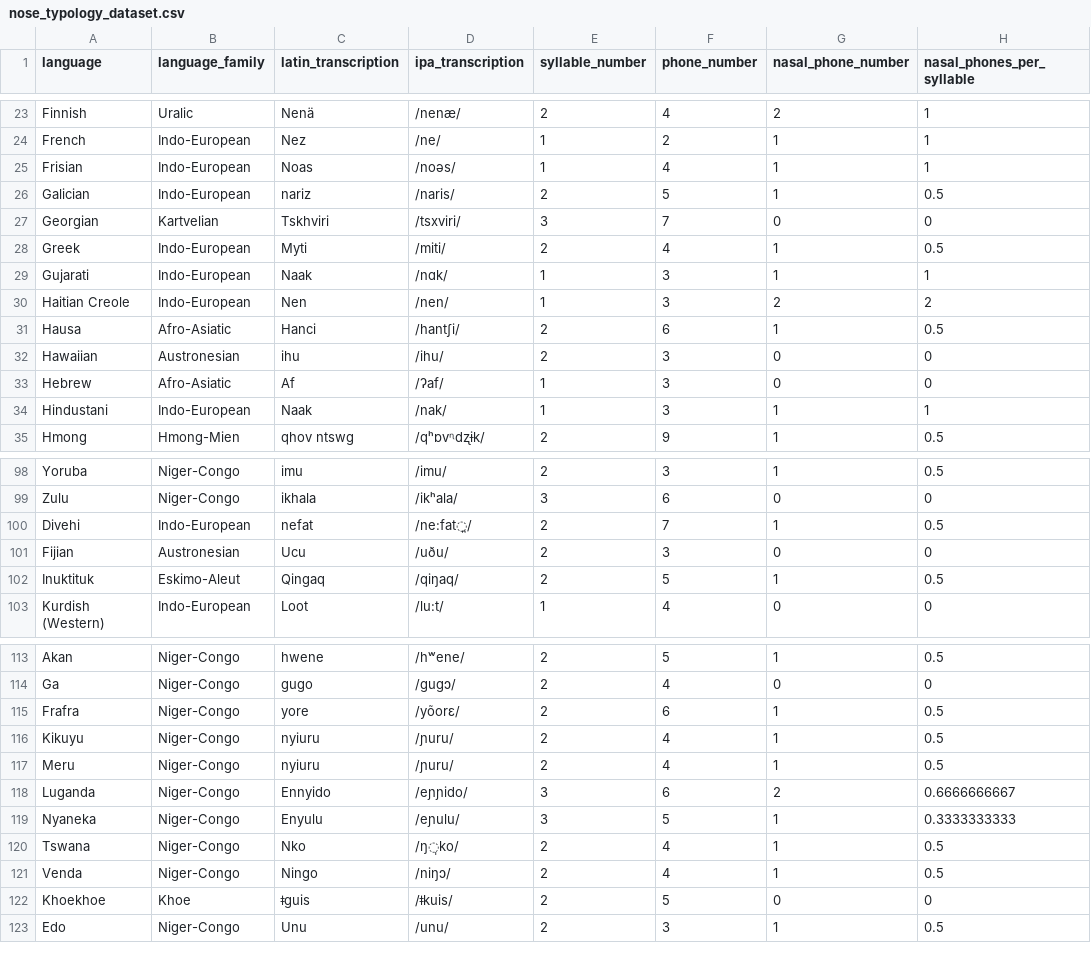
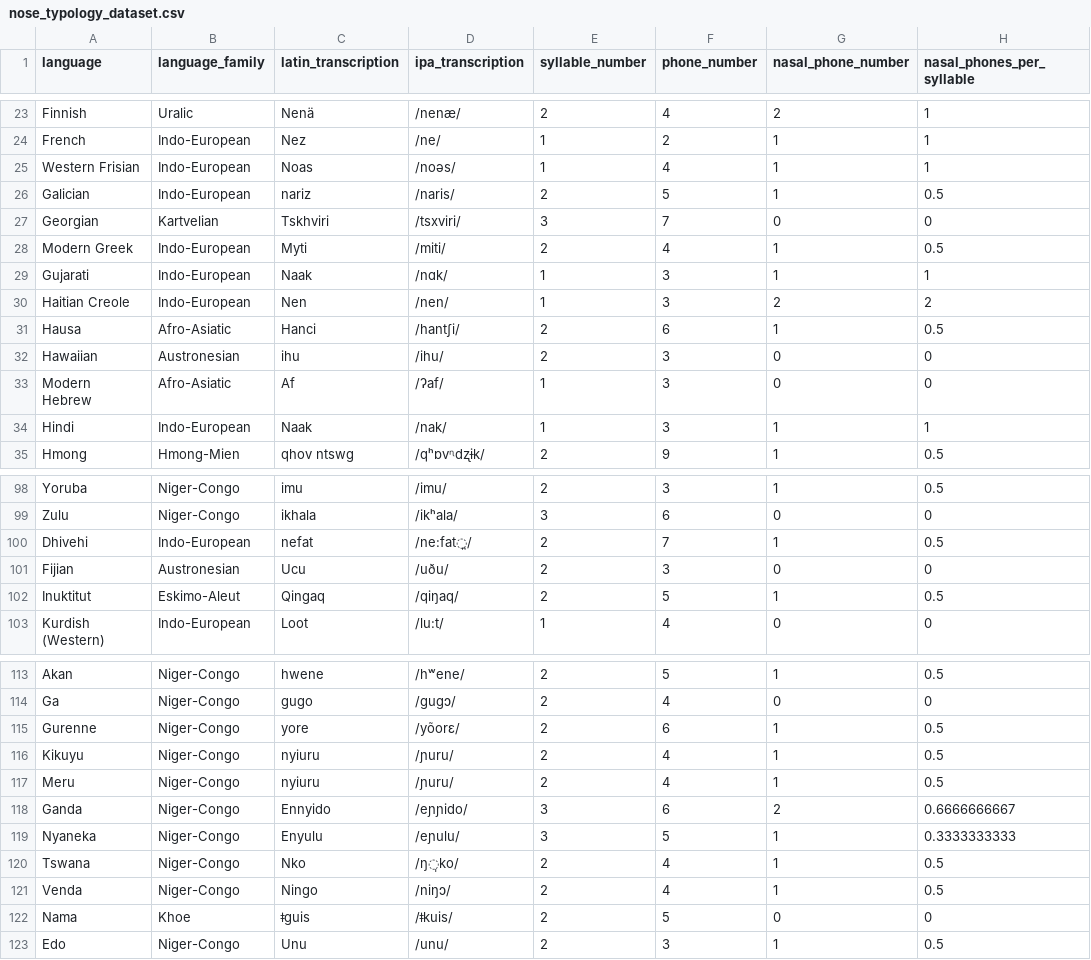
Before and after one commit to samielsabri/nose_typology, a CSV file: inputs/data/nose_typology_dataset.csv, drawn as a sheet; only a part is shown, gaps mark what is left out; the diff covers the shown part only; the diff names each change by its address in the sheet, - before the commit and + after, or states it on an @@ line.

```diff
--- a/inputs/data/nose_typology_dataset.csv
+++ b/inputs/data/nose_typology_dataset.csv
-A25 (language): Frisian
+A25 (language): Western Frisian
-A28 (language): Greek
+A28 (language): Modern Greek
-A33 (language): Hebrew
+A33 (language): Modern Hebrew
-A34 (language): Hindustani
+A34 (language): Hindi
-A100 (language): Divehi
+A100 (language): Dhivehi
-A102 (language): Inuktituk
+A102 (language): Inuktitut
-A115 (language): Frafra
+A115 (language): Gurenne
-A118 (language): Luganda
+A118 (language): Ganda
-A122 (language): Khoekhoe
+A122 (language): Nama
```
Also changed, not shown: 32 edited cells elsewhere in this file, outputs/data/nose_typology_dataset.csv, 56 other files.
